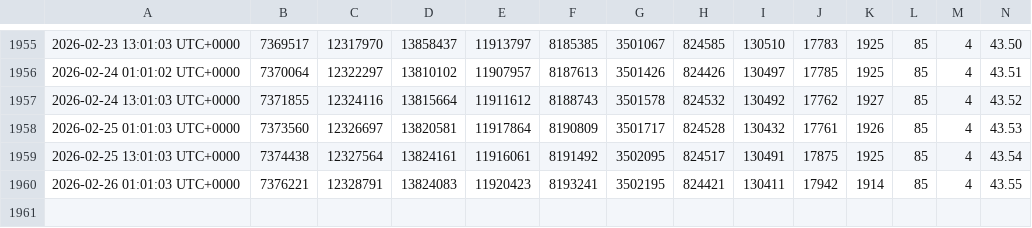
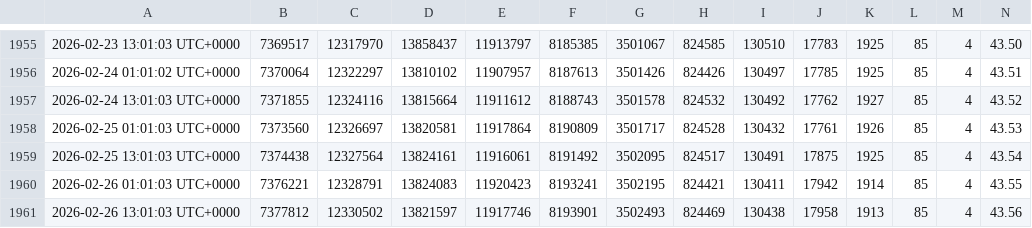
Before and after one commit to ddr5ecc/crypto, a CSV file: bitcoin_distribution_daily.csv, drawn as a sheet; only a part is shown, gaps mark what is left out; rows hold the shown columns only; the diff names each change by its address in the sheet, - before the commit and + after, or states it on an @@ line.

Commit message:
Update files

```diff
--- a/bitcoin_distribution_daily.csv
+++ b/bitcoin_distribution_daily.csv
+row 1961: 2026-02-26 13:01:03 UTC+0000 | 7377812 | 12330502 | 13821597 | 11917746 | 8193901 | 3502493 | 824469 | 130438 | 17958 | 1913 | 85 | 4 | 43.56
```
